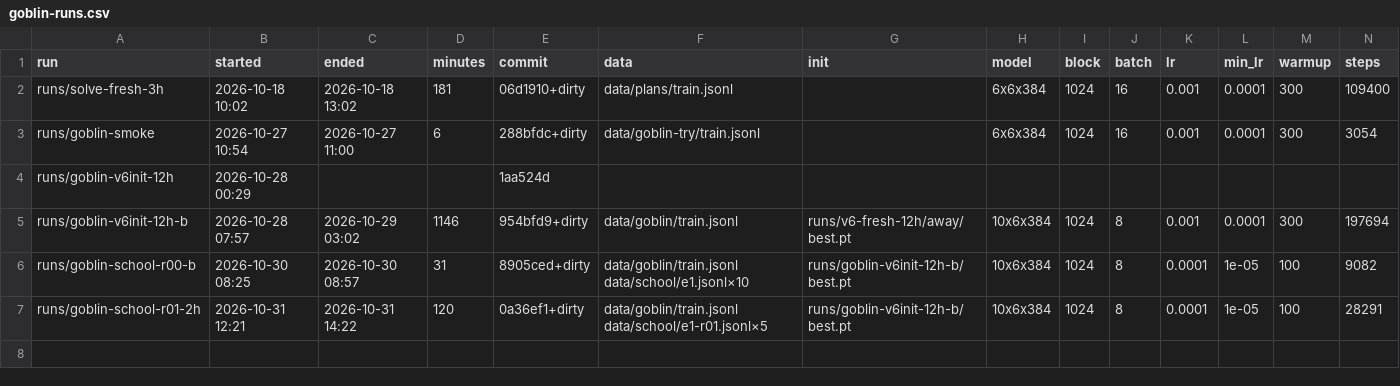
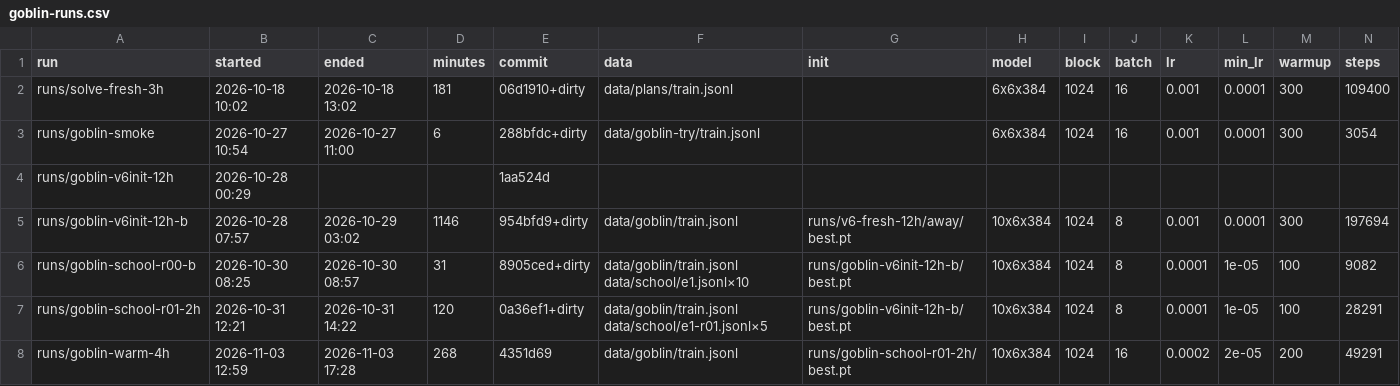
Before and after one commit to bitflora/tantalos, a CSV file: train/goblin-runs.csv, drawn as a sheet; only a part is shown; rows hold the shown columns only; the diff names each change by its address in the sheet, - before the commit and + after, or states it on an @@ line.

```diff
--- a/train/goblin-runs.csv
+++ b/train/goblin-runs.csv
+row 8: runs/goblin-warm-4h | 2026-11-03 12:59 | 2026-11-03 17:28 | 268 | 4351d69 | data/goblin/train.jsonl | runs/goblin-school-r01-2h/best.pt | 10x6x384 | 1024 | 16 | 0.0002 | 2e-05 | 200 | 49291
```
Also changed, not shown: 2 other files.
